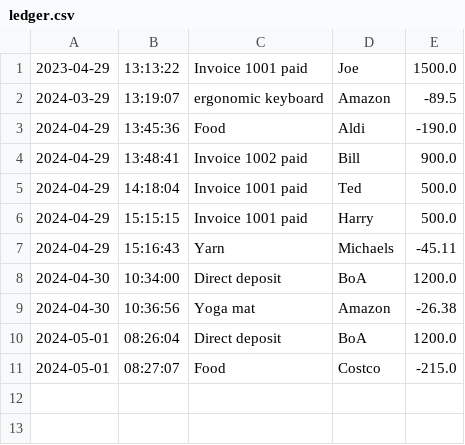
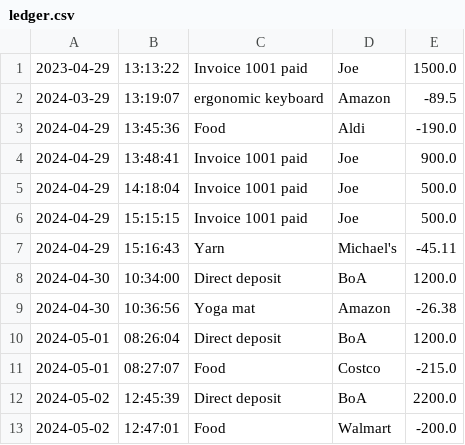
Before and after one commit to onedoesnotsimply/accounting-ledger, a CSV file: AccountingLedger/ledger.csv, drawn as a sheet.

```diff
--- a/AccountingLedger/ledger.csv
+++ b/AccountingLedger/ledger.csv
@@ -3,6 +3,6 @@
 2024-04-29|13:45:36|Food|Aldi|-190.0
-2024-04-29|13:48:41|Invoice 1002 paid|Bill|900.0
-2024-04-29|14:18:04|Invoice 1001 paid|Ted|500.0
-2024-04-29|15:15:15|Invoice 1001 paid|Harry|500.0
-2024-04-29|15:16:43|Yarn|Michaels|-45.11
+2024-04-29|13:48:41|Invoice 1001 paid|Joe|900.0
+2024-04-29|14:18:04|Invoice 1001 paid|Joe|500.0
+2024-04-29|15:15:15|Invoice 1001 paid|Joe|500.0
+2024-04-29|15:16:43|Yarn|Michael's|-45.11
 2024-04-30|10:34:00|Direct deposit|BoA|1200.0
@@ -11 +11,3 @@
 2024-05-01|08:27:07|Food|Costco|-215.0
+2024-05-02|12:45:39|Direct deposit|BoA|2200.0
+2024-05-02|12:47:01|Food|Walmart|-200.0
```
Also changed, not shown: 1 other file.
